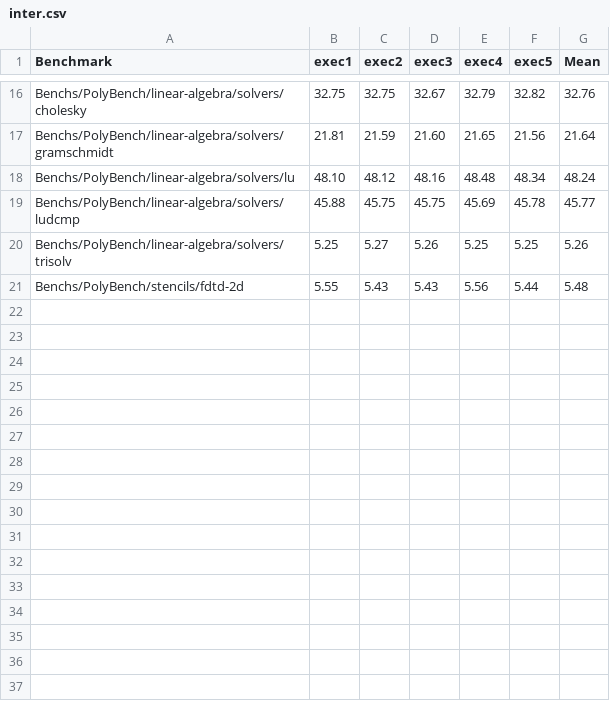
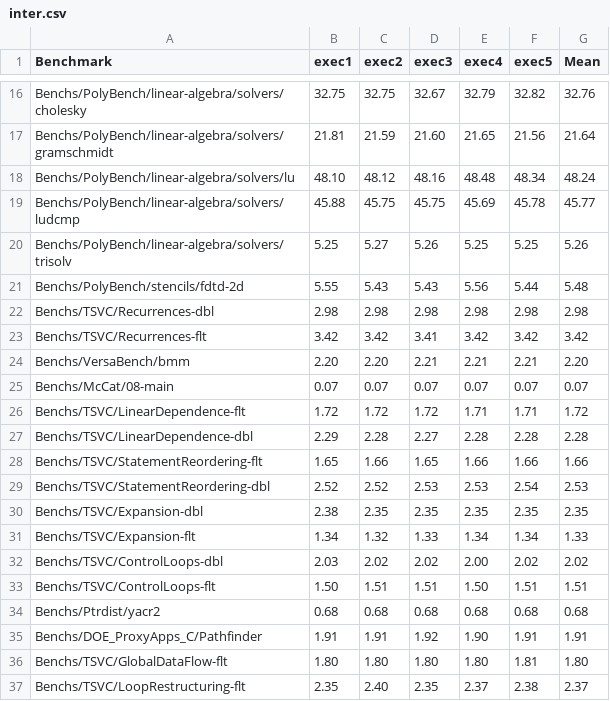
Before and after one commit to guilhermeleobas/phoenix, a CSV file: Analysis/rq2-speedup/csvs/inter.csv, drawn as a sheet; only a part is shown, gaps mark what is left out.

```diff
--- a/Analysis/rq2-speedup/csvs/inter.csv
+++ b/Analysis/rq2-speedup/csvs/inter.csv
@@ -21 +21,17 @@ Benchs/PolyBench/linear-algebra/solvers/trisolv,5.25,5.27,5.26,5.25,5.25,5.26
 Benchs/PolyBench/stencils/fdtd-2d,5.55,5.43,5.43,5.56,5.44,5.48
+Benchs/TSVC/Recurrences-dbl,2.98,2.98,2.98,2.98,2.98,2.98
+Benchs/TSVC/Recurrences-flt,3.42,3.42,3.41,3.42,3.42,3.42
+Benchs/VersaBench/bmm,2.20,2.20,2.21,2.21,2.21,2.20
+Benchs/McCat/08-main,0.07,0.07,0.07,0.07,0.07,0.07
+Benchs/TSVC/LinearDependence-flt,1.72,1.72,1.72,1.71,1.71,1.72
+Benchs/TSVC/LinearDependence-dbl,2.29,2.28,2.27,2.28,2.28,2.28
+Benchs/TSVC/StatementReordering-flt,1.65,1.66,1.65,1.66,1.66,1.66
+Benchs/TSVC/StatementReordering-dbl,2.52,2.52,2.53,2.53,2.54,2.53
+Benchs/TSVC/Expansion-dbl,2.38,2.35,2.35,2.35,2.35,2.35
+Benchs/TSVC/Expansion-flt,1.34,1.32,1.33,1.34,1.34,1.33
+Benchs/TSVC/ControlLoops-dbl,2.03,2.02,2.02,2.00,2.02,2.02
+Benchs/TSVC/ControlLoops-flt,1.50,1.51,1.51,1.50,1.51,1.51
+Benchs/Ptrdist/yacr2,0.68,0.68,0.68,0.68,0.68,0.68
+Benchs/DOE_ProxyApps_C/Pathfinder,1.91,1.91,1.92,1.90,1.91,1.91
+Benchs/TSVC/GlobalDataFlow-flt,1.80,1.80,1.80,1.80,1.81,1.80
+Benchs/TSVC/LoopRestructuring-flt,2.35,2.40,2.35,2.37,2.38,2.37
```
Also changed, not shown: Analysis/rq2-speedup/csvs/O3.csv, Analysis/rq2-speedup/csvs/intra.csv, 21 other files.
